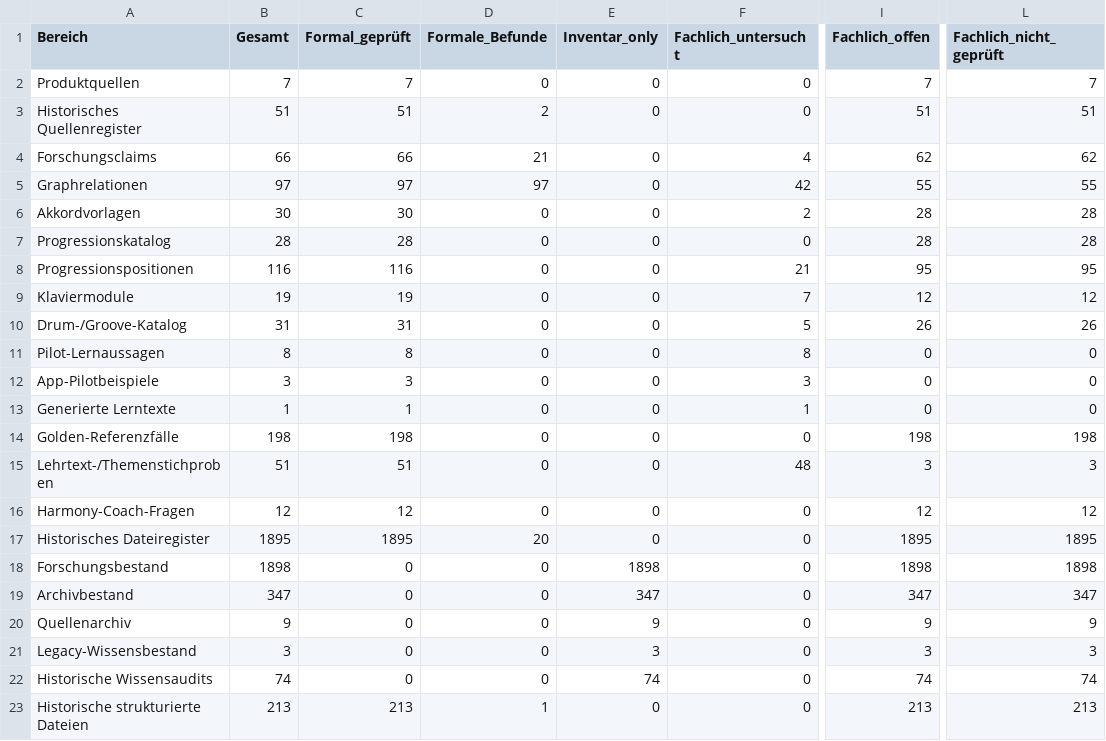
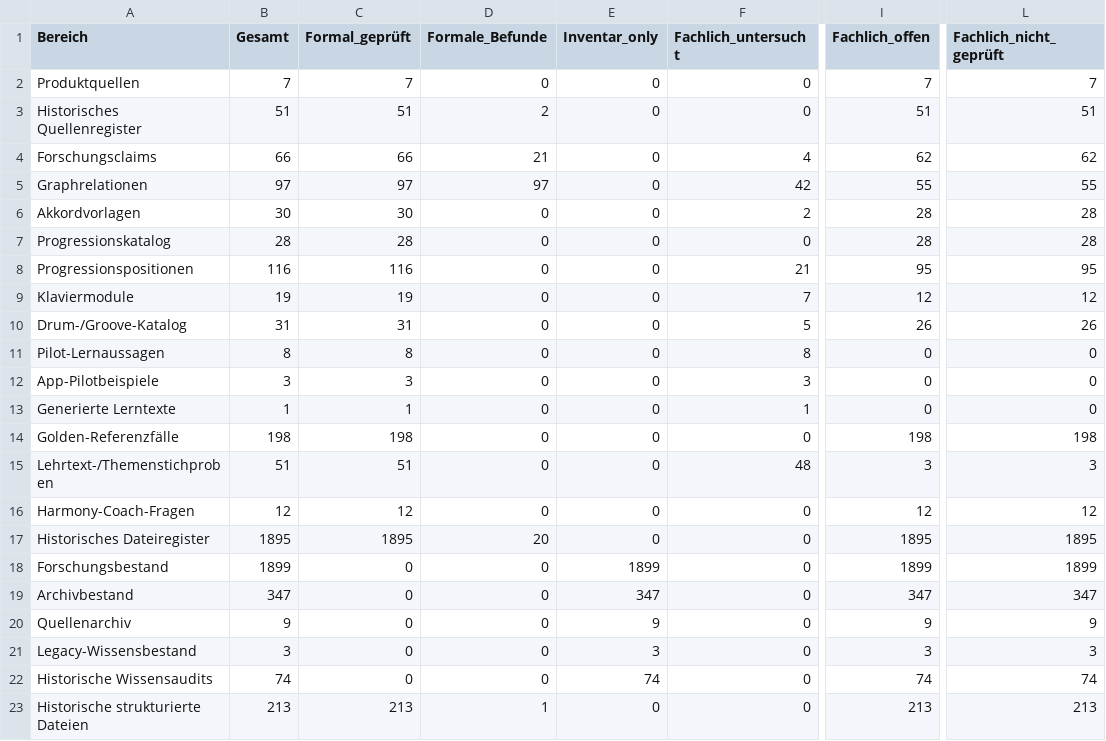
Before and after one commit to n05a-design/steps, a CSV file: knowledge/benchmark/COVERAGE.csv, drawn as a sheet; only a part is shown, gaps mark what is left out; the diff names each change by its address in the sheet, - before the commit and + after, or states it on an @@ line.

```diff
--- a/knowledge/benchmark/COVERAGE.csv
+++ b/knowledge/benchmark/COVERAGE.csv
-B18 (Gesamt): 1898
+B18 (Gesamt): 1899
-E18 (Inventar_only): 1898
+E18 (Inventar_only): 1899
-I18 (Fachlich_offen): 1898
+I18 (Fachlich_offen): 1899
-L18 (Fachlich_nicht_geprüft): 1898
+L18 (Fachlich_nicht_geprüft): 1899
```
Also changed, not shown: 13 other files.
